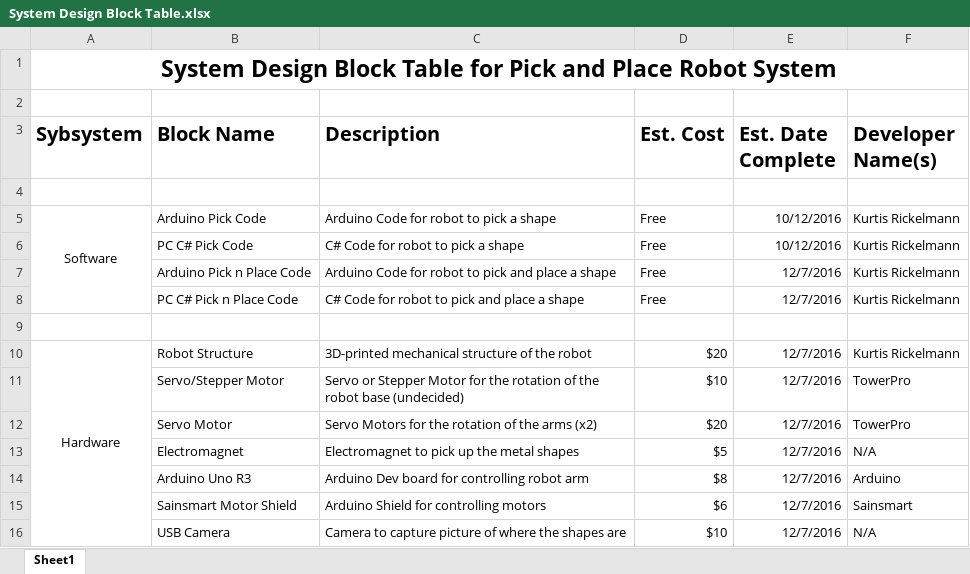
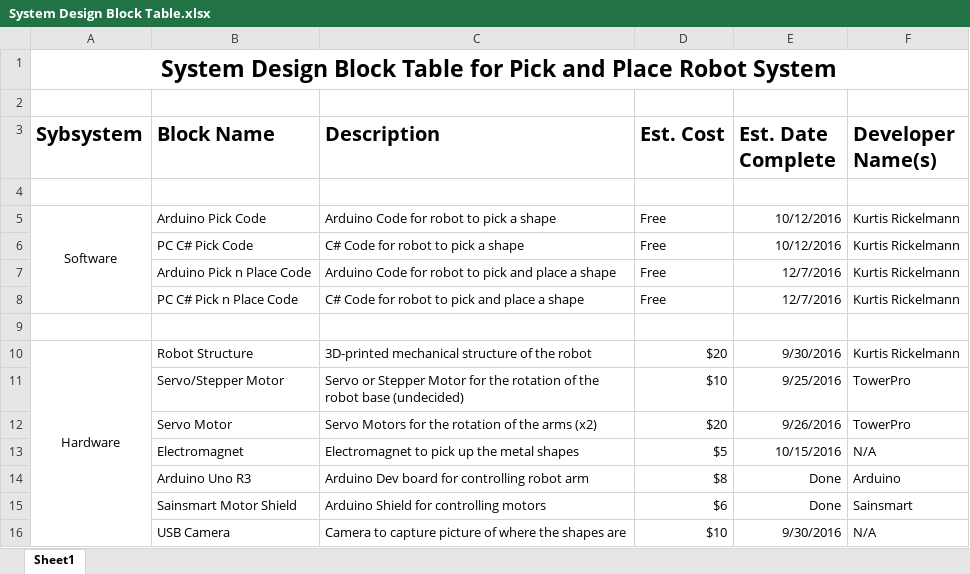
Before and after one commit to ktrickelmann/UR2_Robot_Arm_Project, an Excel workbook: System Design Block Table.xlsx, sheet Sheet1, drawn as a sheet; values as stored, in another font and other column widths than the file's, no borders; the diff names each change by its address in the sheet, - before the commit and + after, or states it on an @@ line.

```diff
--- a/System Design Block Table.xlsx (sheet Sheet1)
+++ b/System Design Block Table.xlsx (sheet Sheet1)
-E10 (Est. Date Complete): 12/7/2016
+E10 (Est. Date Complete): 9/30/2016
-E11 (Est. Date Complete): 12/7/2016
+E11 (Est. Date Complete): 9/25/2016
-E12 (Est. Date Complete): 12/7/2016
+E12 (Est. Date Complete): 9/26/2016
-E13 (Est. Date Complete): 12/7/2016
+E13 (Est. Date Complete): 10/15/2016
-E14:E15 (Est. Date Complete): 12/7/2016
+E14:E15 (Est. Date Complete): Done
-E16 (Est. Date Complete): 12/7/2016
+E16 (Est. Date Complete): 9/30/2016
```
Also changed, not shown: 3 other files.
